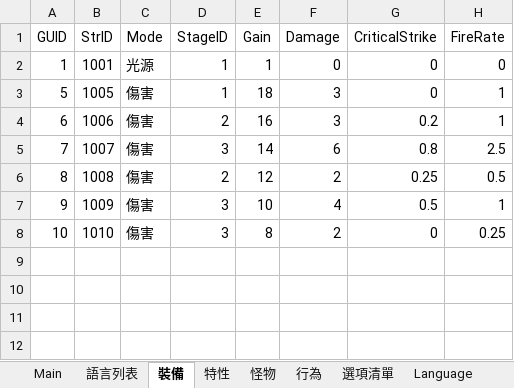
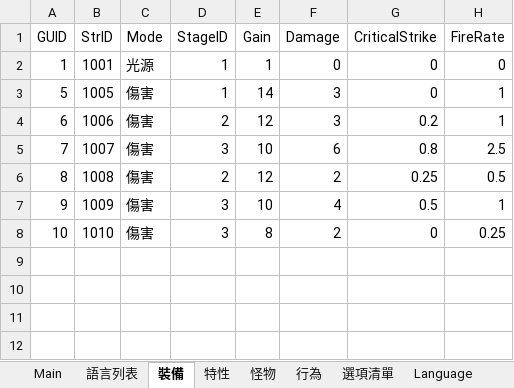
Before and after one commit to yinweli/project_acg, an Excel workbook: Doc/dbf.xlsm, sheet 裝備, drawn as a sheet; only a part is shown; values as stored, in another font and other column widths than the file's, no borders; table styles not drawn; the diff names each change by its address in the sheet, - before the commit and + after, or states it on an @@ line.

```diff
--- a/Doc/dbf.xlsm (sheet 裝備)
+++ b/Doc/dbf.xlsm (sheet 裝備)
-E3 (Gain): 18
+E3 (Gain): 14
-E4 (Gain): 16
+E4 (Gain): 12
-E5 (Gain): 14
+E5 (Gain): 10
```
Also changed, not shown: sheet Equip, 1 other file.
